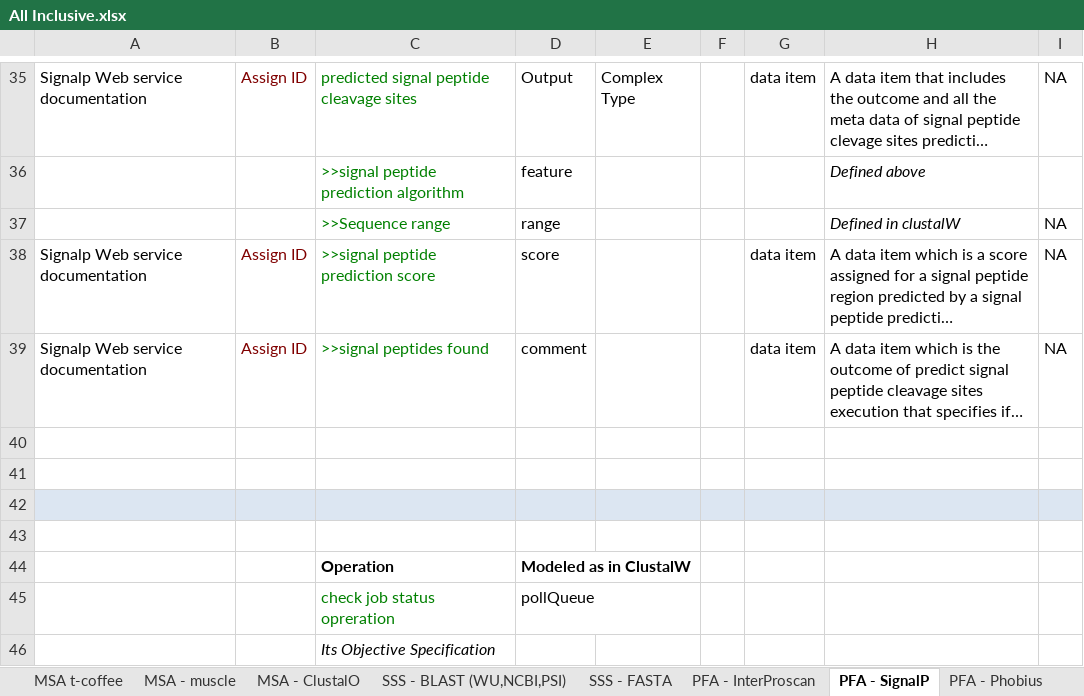
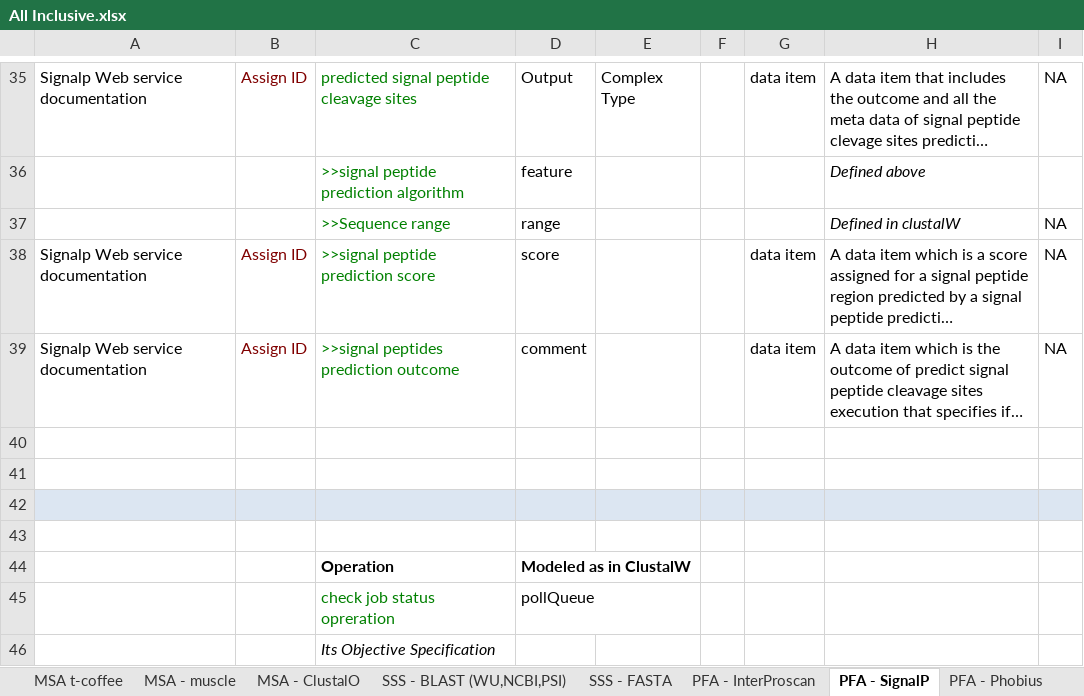
Before and after one commit to obi-webservice/OBIws, an Excel workbook: doc/All Inclusive.xlsx, sheet PFA - SignalP, drawn as a sheet; only a part is shown, gaps mark what is left out; long unchanged cells end in …; values as stored, in another font and other column widths than the file's, no borders; the diff names each change by its address in the sheet, - before the commit and + after, or states it on an @@ line.

```diff
--- a/doc/All Inclusive.xlsx (sheet PFA - SignalP)
+++ b/doc/All Inclusive.xlsx (sheet PFA - SignalP)
-C39: >>signal peptides found
+C39: >>signal peptides prediction outcome
```
Also changed, not shown: sheet Summary, sheet ph - Neighbor, other sheet tabs, charts or pictures, 1 other file.
